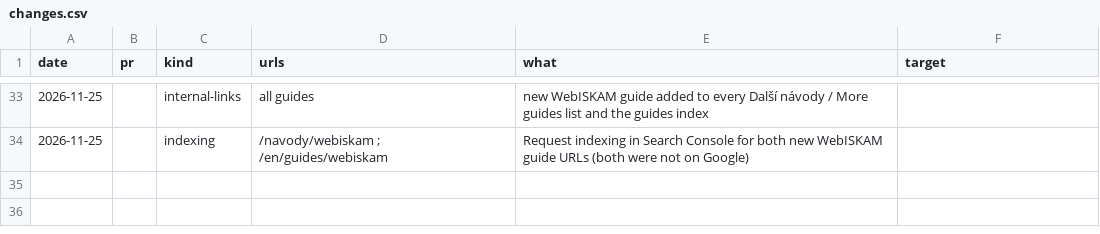
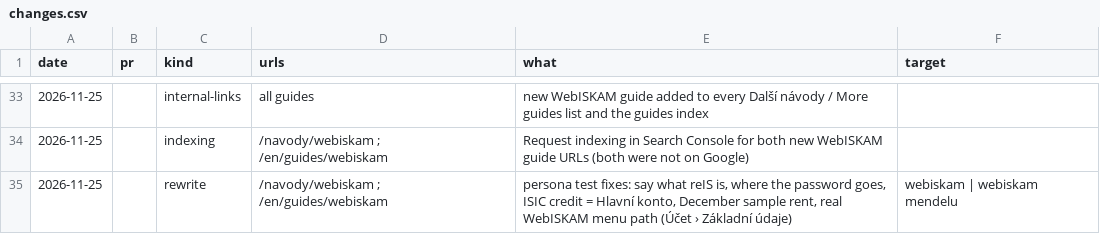
Before and after one commit to reis-mendelu/reis-page, a CSV file: seo/changes.csv, drawn as a sheet; only a part is shown, gaps mark what is left out; the diff names each change by its address in the sheet, - before the commit and + after, or states it on an @@ line.

```diff
--- a/seo/changes.csv
+++ b/seo/changes.csv
+row 35: 2026-11-25 |  | rewrite | /navody/webiskam ; /en/guides/webiskam | persona test fixes: say what reIS is, where the password goes, ISIC credit = Hlavní konto, December sample rent, real WebISKAM menu path (Účet › Základní údaje) | webiskam | webiskam mendelu
```
Also changed, not shown: 4 other files.
